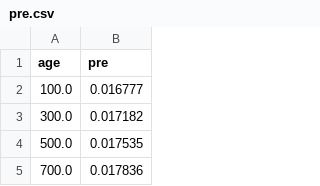
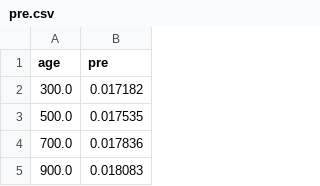
Before and after one commit to Peisong-Zheng/Inso_LGMR, a CSV file: inso_data/pre.csv, drawn as a sheet; only a part is shown; the shorter side is filled out with more unchanged rows.

```diff
--- a/inso_data/pre.csv
+++ b/inso_data/pre.csv
@@ -1,3 +1,2 @@
 age,pre
-100.0,0.016777
 300.0,0.017182
```
Also changed, not shown: inso_data/co2.csv, inso_data/obl.csv, 3 other files.
